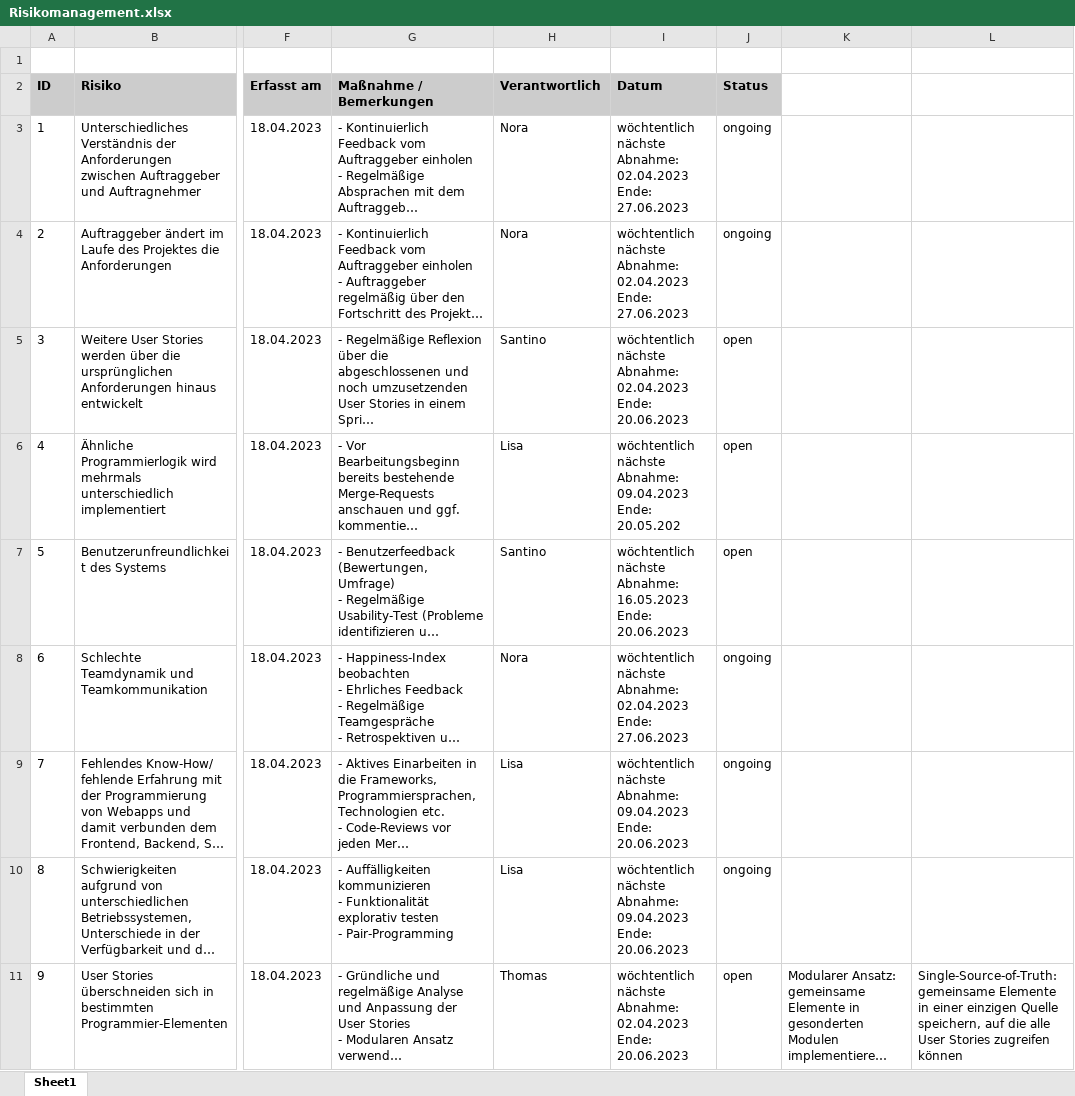
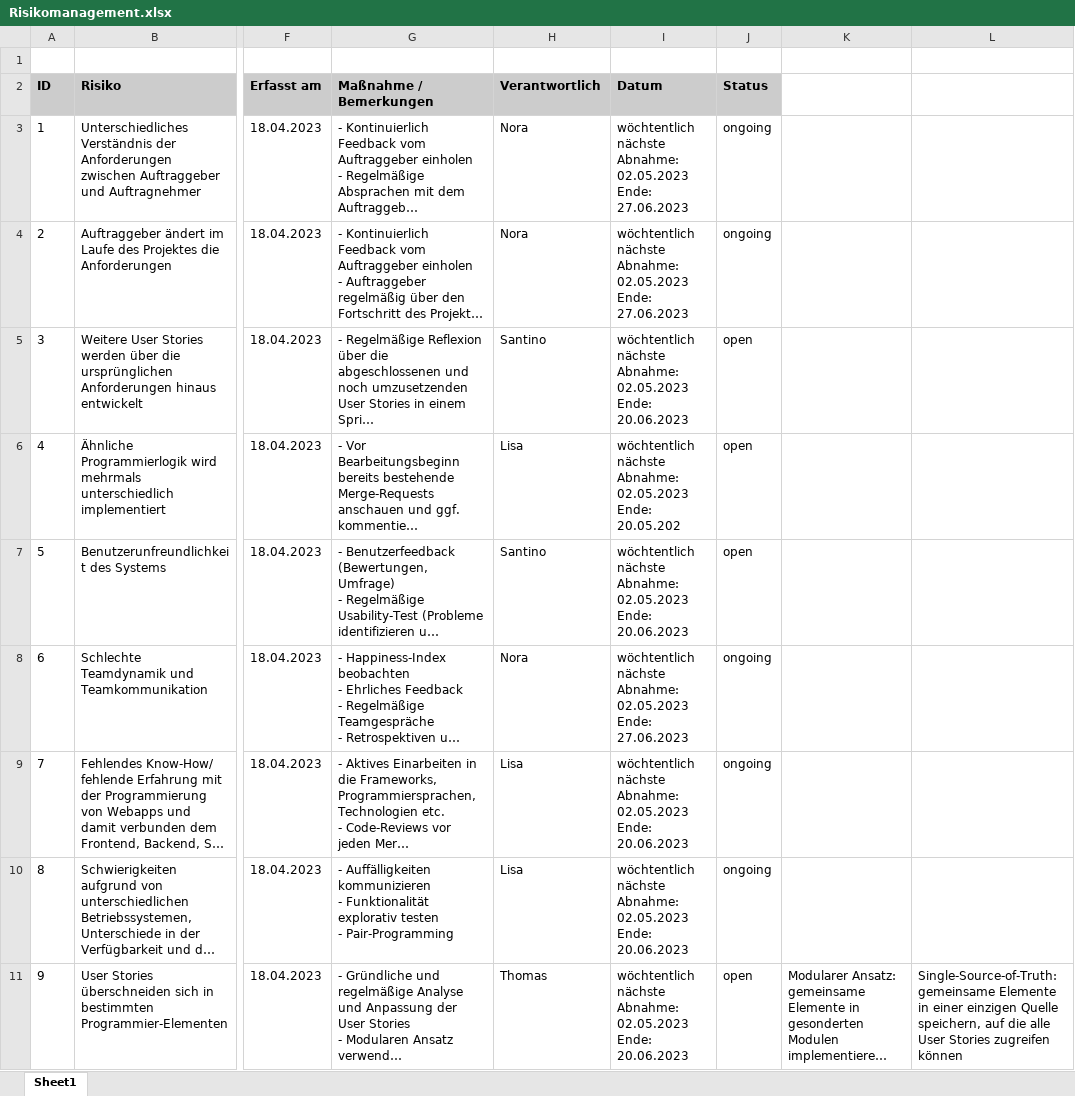
Before and after one commit to haelisa/dtc, an Excel workbook: project-docs/A_Dokumente/Q1-Planung/Risikomanagement.xlsx, sheet Sheet1, drawn as a sheet; only a part is shown, gaps mark what is left out; long unchanged cells end in …; values as stored, in another font and other column widths than the file's, no borders; table styles not drawn; ↵ is a line break in a cell; the diff covers the shown part only; the diff names each change by its address in the sheet, - before the commit and + after, or states it on an @@ line.

Commit message:
Replace Risikomanagement.xlsx

```diff
--- a/project-docs/A_Dokumente/Q1-Planung/Risikomanagement.xlsx (sheet Sheet1)
+++ b/project-docs/A_Dokumente/Q1-Planung/Risikomanagement.xlsx (sheet Sheet1)
-I3:I4 (Datum): …nächste Abnahme: 02.04.2023 ↵ Ende: 27.06.2023
+I3:I4 (Datum): …nächste Abnahme: 02.05.2023 ↵ Ende: 27.06.2023
-I5 (Datum): …nächste Abnahme: 02.04.2023 ↵ Ende: 20.06.2023
+I5 (Datum): …nächste Abnahme: 02.05.2023 ↵ Ende: 20.06.2023
-I6 (Datum): …nächste Abnahme: 09.04.2023 ↵ Ende: 20.05.202
+I6 (Datum): …nächste Abnahme: 02.05.2023 ↵ Ende: 20.05.202
-I7 (Datum): …nächste Abnahme: 16.05.2023 ↵ Ende: 20.06.2023
+I7 (Datum): …nächste Abnahme: 02.05.2023 ↵ Ende: 20.06.2023
-I8 (Datum): …nächste Abnahme: 02.04.2023 ↵ Ende: 27.06.2023
+I8 (Datum): …nächste Abnahme: 02.05.2023 ↵ Ende: 27.06.2023
-I9:I10 (Datum): …nächste Abnahme: 09.04.2023 ↵ Ende: 20.06.2023
+I9:I10 (Datum): …nächste Abnahme: 02.05.2023 ↵ Ende: 20.06.2023
-I11 (Datum): …nächste Abnahme: 02.04.2023 ↵ Ende: 20.06.2023
+I11 (Datum): …nächste Abnahme: 02.05.2023 ↵ Ende: 20.06.2023
```
Also changed, not shown: 9 edited cells elsewhere in this sheet.
